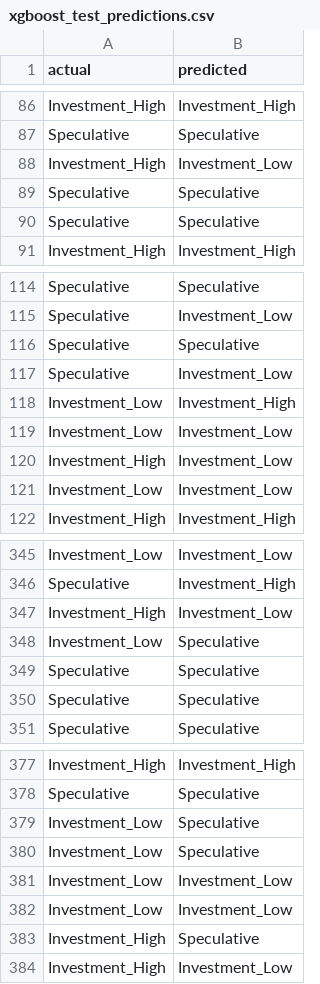
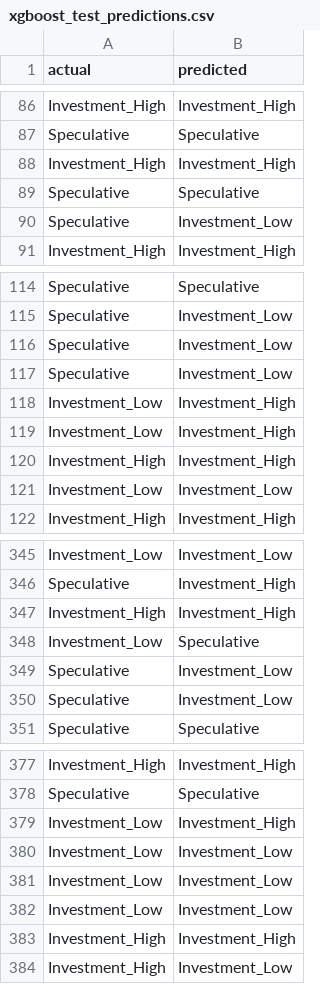
Before and after one commit to nicholas24042626/Credit-Risk-Analyzer, a CSV file: python_models/xgboost_stuff/results/xgboost_test_predictions.csv, drawn as a sheet; only a part is shown, gaps mark what is left out; the diff covers the shown part only.

Commit message:
feat: export XGBoost model evaluation artifacts and document technical findings

```diff
--- a/python_models/xgboost_stuff/results/xgboost_test_predictions.csv
+++ b/python_models/xgboost_stuff/results/xgboost_test_predictions.csv
@@ -87,5 +87,5 @@ Investment_High,Investment_High
 Speculative,Speculative
-Investment_High,Investment_Low
+Investment_High,Investment_High
 Speculative,Speculative
-Speculative,Speculative
+Speculative,Investment_Low
 Investment_High,Investment_High
@@ -115,7 +115,7 @@ Speculative,Speculative
 Speculative,Investment_Low
-Speculative,Speculative
+Speculative,Investment_Low
 Speculative,Investment_Low
 Investment_Low,Investment_High
-Investment_Low,Investment_Low
-Investment_High,Investment_Low
+Investment_Low,Investment_High
+Investment_High,Investment_High
 Investment_Low,Investment_Low
@@ -346,6 +346,6 @@ Investment_Low,Investment_Low
 Speculative,Investment_High
-Investment_High,Investment_Low
+Investment_High,Investment_High
 Investment_Low,Speculative
-Speculative,Speculative
-Speculative,Speculative
+Speculative,Investment_Low
+Speculative,Investment_Low
 Speculative,Speculative
@@ -378,7 +378,7 @@ Investment_High,Investment_High
 Speculative,Speculative
-Investment_Low,Speculative
-Investment_Low,Speculative
+Investment_Low,Investment_High
 Investment_Low,Investment_Low
 Investment_Low,Investment_Low
-Investment_High,Speculative
+Investment_Low,Investment_Low
+Investment_High,Investment_High
 Investment_High,Investment_Low
```
Also changed, not shown: 16 added rows, 17 removed rows and 11 moved rows elsewhere in this file, python_models/xgboost_stuff/results/xgboost_classification_report.csv, python_models/xgboost_stuff/results/xgboost_feature_importance.csv, 11 other files.
